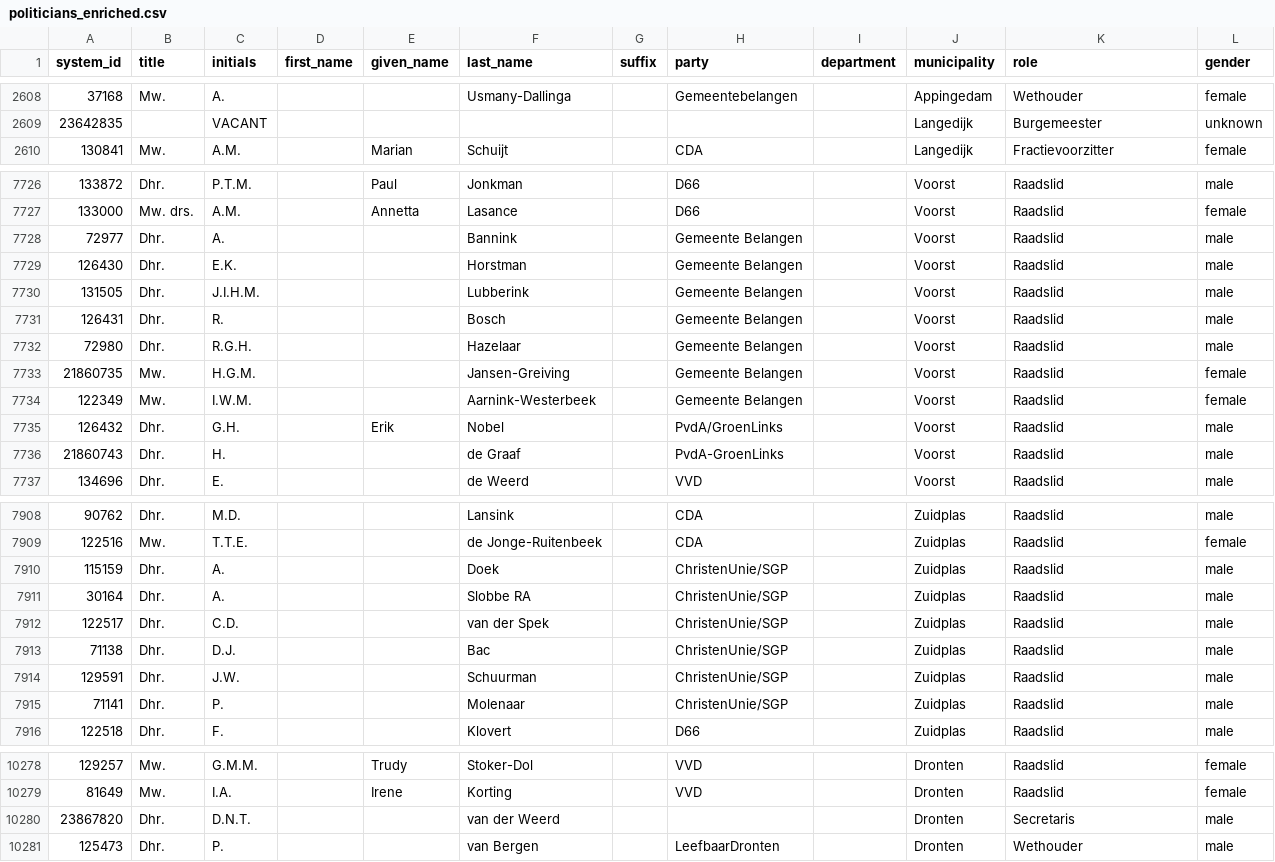
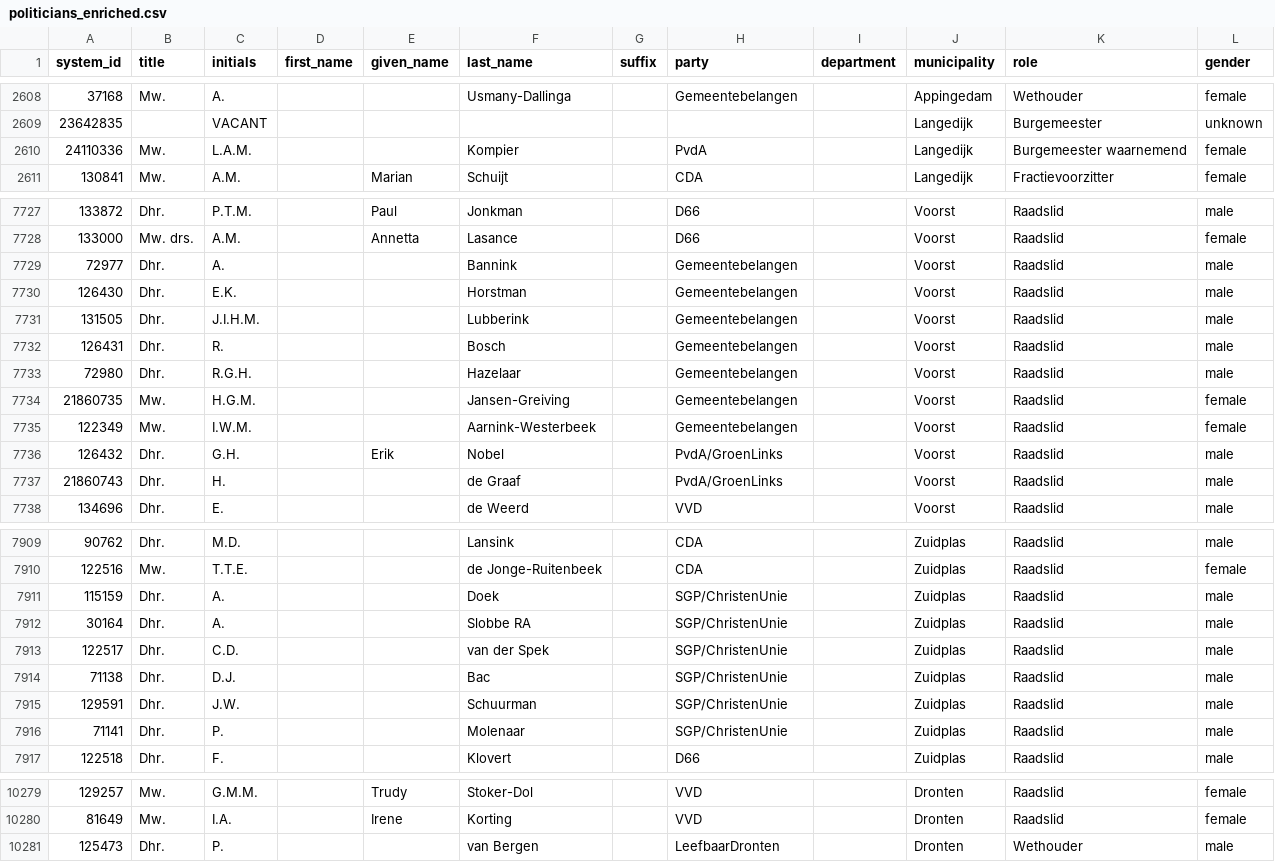
Before and after one commit to Joostrothweiler/politags, a CSV file: data_resources/politicians/politicians_enriched.csv, drawn as a sheet; only a part is shown, gaps mark what is left out; the diff covers the shown part only.

```diff
--- a/data_resources/politicians/politicians_enriched.csv
+++ b/data_resources/politicians/politicians_enriched.csv
@@ -2609,2 +2609,3 @@ system_id,title,initials,first_name,given_name,last_name,suffix,party,department
 23642835,,VACANT,,,,,,,Langedijk,Burgemeester,unknown
+24110336,Mw.,L.A.M.,,,Kompier,,PvdA,,Langedijk,Burgemeester waarnemend,female
 130841,Mw.,A.M.,,Marian,Schuijt,,CDA,,Langedijk,Fractievoorzitter,female
@@ -7727,11 +7728,11 @@ system_id,title,initials,first_name,given_name,last_name,suffix,party,department
 133000,Mw. drs.,A.M.,,Annetta,Lasance,,D66,,Voorst,Raadslid,female
-72977,Dhr.,A.,,,Bannink,,Gemeente Belangen,,Voorst,Raadslid,male
-126430,Dhr.,E.K.,,,Horstman,,Gemeente Belangen,,Voorst,Raadslid,male
-131505,Dhr.,J.I.H.M.,,,Lubberink,,Gemeente Belangen,,Voorst,Raadslid,male
-126431,Dhr.,R.,,,Bosch,,Gemeente Belangen,,Voorst,Raadslid,male
-72980,Dhr.,R.G.H.,,,Hazelaar,,Gemeente Belangen,,Voorst,Raadslid,male
-21860735,Mw.,H.G.M.,,,Jansen-Greiving,,Gemeente Belangen,,Voorst,Raadslid,female
-122349,Mw.,I.W.M.,,,Aarnink-Westerbeek,,Gemeente Belangen,,Voorst,Raadslid,female
+72977,Dhr.,A.,,,Bannink,,Gemeentebelangen,,Voorst,Raadslid,male
+126430,Dhr.,E.K.,,,Horstman,,Gemeentebelangen,,Voorst,Raadslid,male
+131505,Dhr.,J.I.H.M.,,,Lubberink,,Gemeentebelangen,,Voorst,Raadslid,male
+126431,Dhr.,R.,,,Bosch,,Gemeentebelangen,,Voorst,Raadslid,male
+72980,Dhr.,R.G.H.,,,Hazelaar,,Gemeentebelangen,,Voorst,Raadslid,male
+21860735,Mw.,H.G.M.,,,Jansen-Greiving,,Gemeentebelangen,,Voorst,Raadslid,female
+122349,Mw.,I.W.M.,,,Aarnink-Westerbeek,,Gemeentebelangen,,Voorst,Raadslid,female
 126432,Dhr.,G.H.,,Erik,Nobel,,PvdA/GroenLinks,,Voorst,Raadslid,male
-21860743,Dhr.,H.,,,de Graaf,,PvdA-GroenLinks,,Voorst,Raadslid,male
+21860743,Dhr.,H.,,,de Graaf,,PvdA/GroenLinks,,Voorst,Raadslid,male
 134696,Dhr.,E.,,,de Weerd,,VVD,,Voorst,Raadslid,male
@@ -7909,8 +7910,8 @@ system_id,title,initials,first_name,given_name,last_name,suffix,party,department
 122516,Mw.,T.T.E.,,,de Jonge-Ruitenbeek,,CDA,,Zuidplas,Raadslid,female
-115159,Dhr.,A.,,,Doek,,ChristenUnie/SGP,,Zuidplas,Raadslid,male
-30164,Dhr.,A.,,,Slobbe RA,,ChristenUnie/SGP,,Zuidplas,Raadslid,male
-122517,Dhr.,C.D.,,,van der Spek,,ChristenUnie/SGP,,Zuidplas,Raadslid,male
-71138,Dhr.,D.J.,,,Bac,,ChristenUnie/SGP,,Zuidplas,Raadslid,male
-129591,Dhr.,J.W.,,,Schuurman,,ChristenUnie/SGP,,Zuidplas,Raadslid,male
-71141,Dhr.,P.,,,Molenaar,,ChristenUnie/SGP,,Zuidplas,Raadslid,male
+115159,Dhr.,A.,,,Doek,,SGP/ChristenUnie,,Zuidplas,Raadslid,male
+30164,Dhr.,A.,,,Slobbe RA,,SGP/ChristenUnie,,Zuidplas,Raadslid,male
+122517,Dhr.,C.D.,,,van der Spek,,SGP/ChristenUnie,,Zuidplas,Raadslid,male
+71138,Dhr.,D.J.,,,Bac,,SGP/ChristenUnie,,Zuidplas,Raadslid,male
+129591,Dhr.,J.W.,,,Schuurman,,SGP/ChristenUnie,,Zuidplas,Raadslid,male
+71141,Dhr.,P.,,,Molenaar,,SGP/ChristenUnie,,Zuidplas,Raadslid,male
 122518,Dhr.,F.,,,Klovert,,D66,,Zuidplas,Raadslid,male
@@ -10279,3 +10280,2 @@ system_id,title,initials,first_name,given_name,last_name,suffix,party,department
 81649,Mw.,I.A.,,Irene,Korting,,VVD,,Dronten,Raadslid,female
-23867820,Dhr.,D.N.T.,,,van der Weerd,,,,Dronten,Secretaris,male
 125473,Dhr.,P.,,,van Bergen,,LeefbaarDronten,,Dronten,Wethouder,male
```
Also changed, not shown: 101 edited cells elsewhere in this file, 6 other files.
